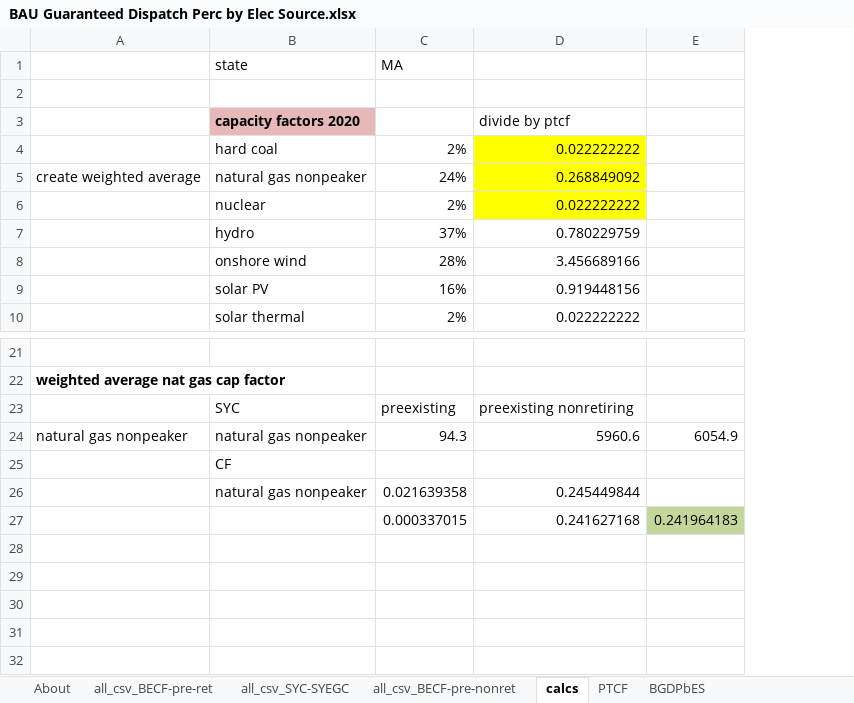
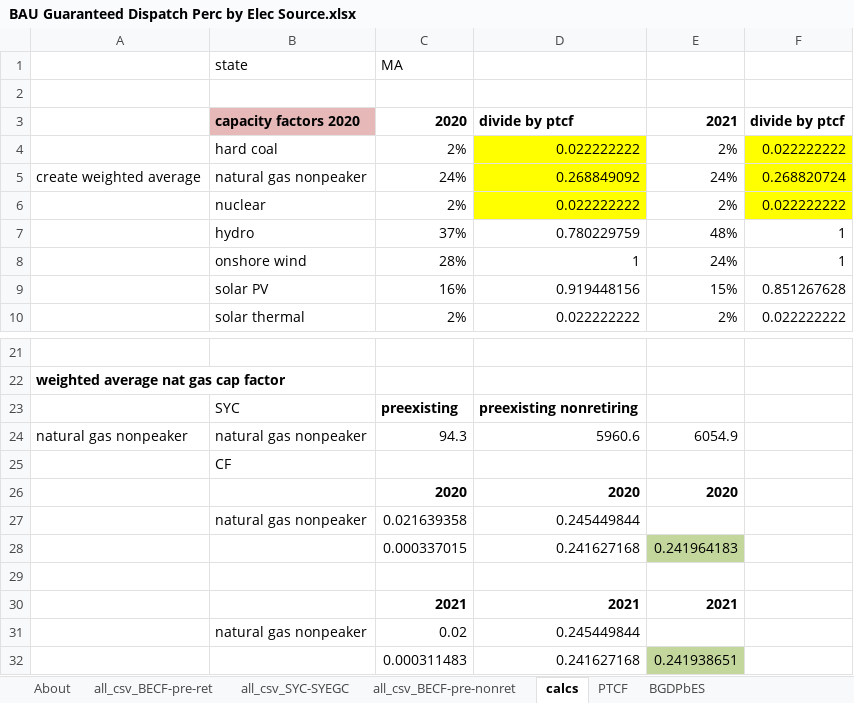
Before and after one commit to EnergyInnovation/eps-massachusetts, an Excel workbook: InputData/elec/BGDPbES/BAU Guaranteed Dispatch Perc by Elec Source.xlsx, sheet calcs, drawn as a sheet; only a part is shown, gaps mark what is left out; values as stored, in another font and other column widths than the file's, no borders; removed rows and columns are numbered as before the commit, all else as after; the diff names each change by its address in the sheet, - before the commit and + after, or states it on an @@ line.

```diff
--- a/InputData/elec/BGDPbES/BAU Guaranteed Dispatch Perc by Elec Source.xlsx (sheet calcs)
+++ b/InputData/elec/BGDPbES/BAU Guaranteed Dispatch Perc by Elec Source.xlsx (sheet calcs)
-column E, rows 24-27: 6054.9 |  |  | 0.241964183
+column E, rows 3-10: 2021 | 2% | 24% | 2% | 48% | 24% | 15% | 2%; row 24: 6054.9; row 28: 0.241964183
+column F, rows 3-10: divide by ptcf | 0.022222222 | 0.268820724 | 0.022222222 | 1 | 1 | 0.851267628 | 0.022222222
-C3: (empty)
+C3: 2020
-D3 bold: off
+D3 bold: on
-D8: 3.456689166
+D8: 1
-C23:D23 bold: off
+C23:D23 bold: on
+row 26:  |  | 2020 | 2020 | 2020
+row 29: (empty)
+row 30:  |  | 2021 | 2021 | 2021
+row 31:  | natural gas nonpeaker | 0.02 | 0.245449844
+row 32:  |  | 0.000311483 | 0.241627168 | 0.241938651
```
Also changed, not shown: sheet all_csv_BECF-pre-ret, sheet BGDPbES, sheet About, formulas that keep their value, 4 other files.
